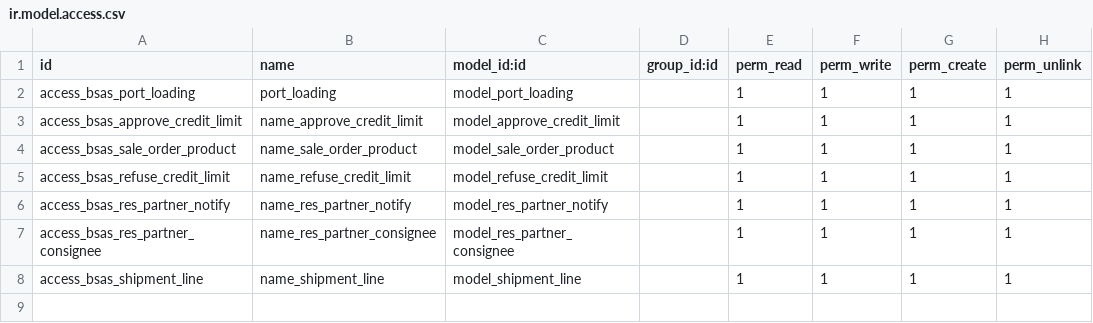
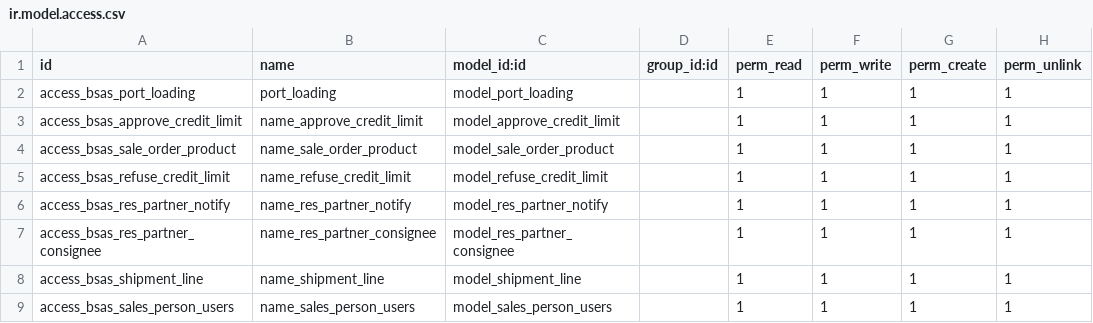
Before and after one commit to Perfectech-me/EgyGreen-Freshyard, a CSV file: bsas_sale_order_custom/security/ir.model.access.csv, drawn as a sheet.

```diff
--- a/bsas_sale_order_custom/security/ir.model.access.csv
+++ b/bsas_sale_order_custom/security/ir.model.access.csv
@@ -8 +8,2 @@ access_bsas_res_partner_consignee,name_res_partner_consignee,model_res_partner_c
 access_bsas_shipment_line,name_shipment_line,model_shipment_line,,1,1,1,1
+access_bsas_sales_person_users,name_sales_person_users,model_sales_person_users,,1,1,1,1
```
Also changed, not shown: 9 other files.
